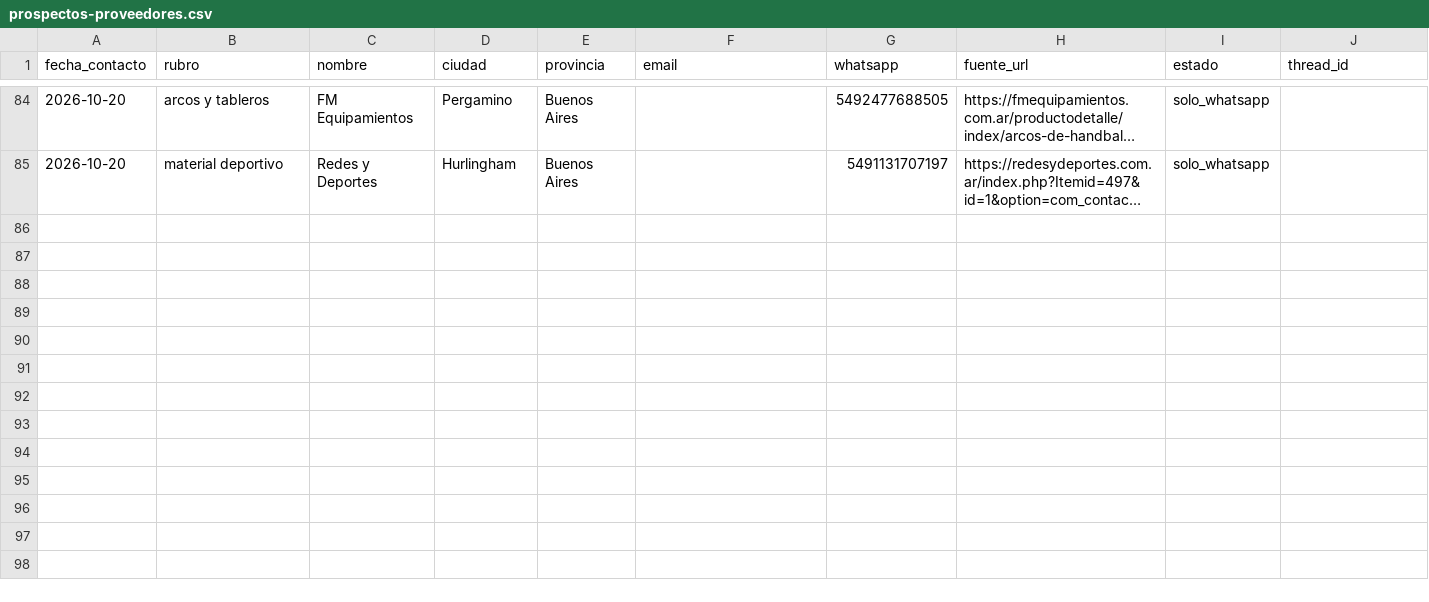
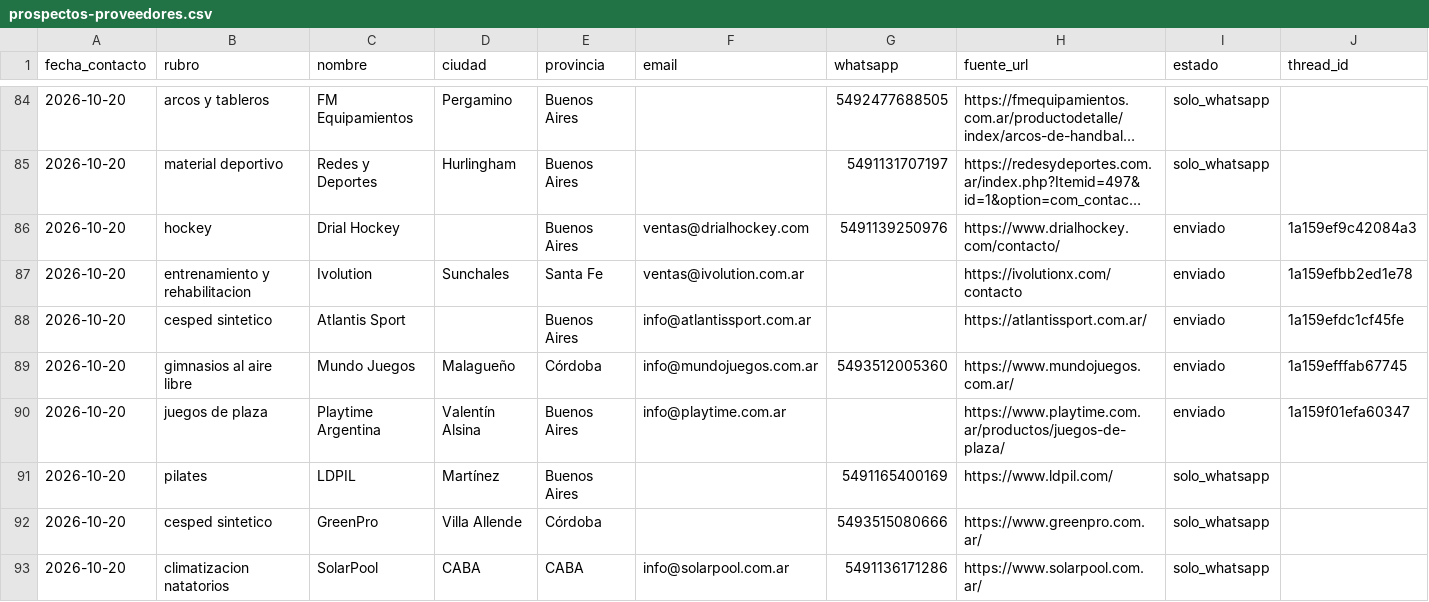
Before and after one commit to lagmannicolas-star/proyecto-fitness, a CSV file: ventas/prospectos-proveedores.csv, drawn as a sheet; only a part is shown, gaps mark what is left out; long unchanged cells end in …; rows hold the shown columns only; the diff names each change by its address in the sheet, - before the commit and + after, or states it on an @@ line.

```diff
--- a/ventas/prospectos-proveedores.csv
+++ b/ventas/prospectos-proveedores.csv
+row 86: 2026-10-20 | hockey | Drial Hockey |  | Buenos Aires | ventas@drialhockey.com | 5491139250976 | https://www.drialhockey.com/contacto/ | enviado | 1a159ef9c42084a3
+row 87: 2026-10-20 | entrenamiento y rehabilitacion | Ivolution | Sunchales | Santa Fe | ventas@ivolution.com.ar |  | https://ivolutionx.com/contacto | enviado | 1a159efbb2ed1e78
+row 88: 2026-10-20 | cesped sintetico | Atlantis Sport |  | Buenos Aires | info@atlantissport.com.ar |  | https://atlantissport.com.ar/ | enviado | 1a159efdc1cf45fe
+row 89: 2026-10-20 | gimnasios al aire libre | Mundo Juegos | Malagueño | Córdoba | info@mundojuegos.com.ar | 5493512005360 | https://www.mundojuegos.com.ar/ | enviado | 1a159efffab67745
+row 90: 2026-10-20 | juegos de plaza | Playtime Argentina | Valentín Alsina | Buenos Aires | info@playtime.com.ar |  | https://www.playtime.com.ar/productos/juegos-de-plaza/ | enviado | 1a159f01efa60347
+row 91: 2026-10-20 | pilates | LDPIL | Martínez | Buenos Aires |  | 5491165400169 | https://www.ldpil.com/ | solo_whatsapp
+row 92: 2026-10-20 | cesped sintetico | GreenPro | Villa Allende | Córdoba |  | 5493515080666 | https://www.greenpro.com.ar/ | solo_whatsapp
+row 93: 2026-10-20 | climatizacion natatorios | SolarPool | CABA | CABA | info@solarpool.com.ar | 5491136171286 | https://www.solarpool.com.ar/ | solo_whatsapp
```
Also changed, not shown: 5 other files.
